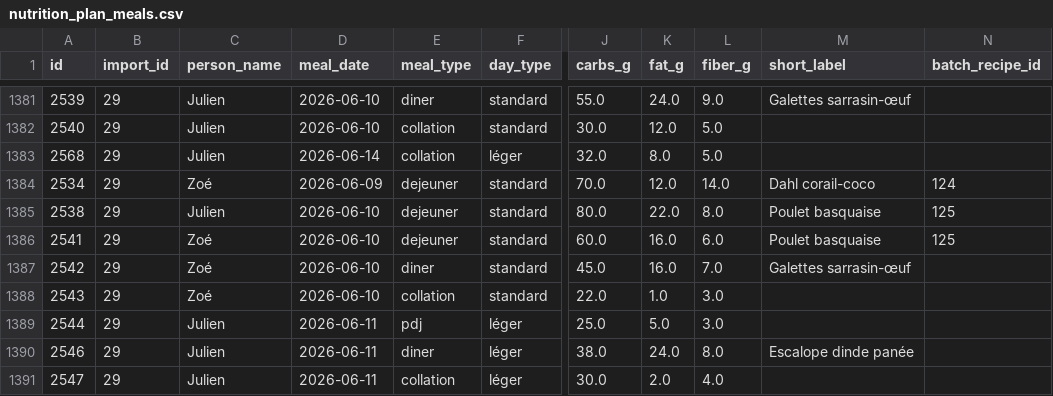
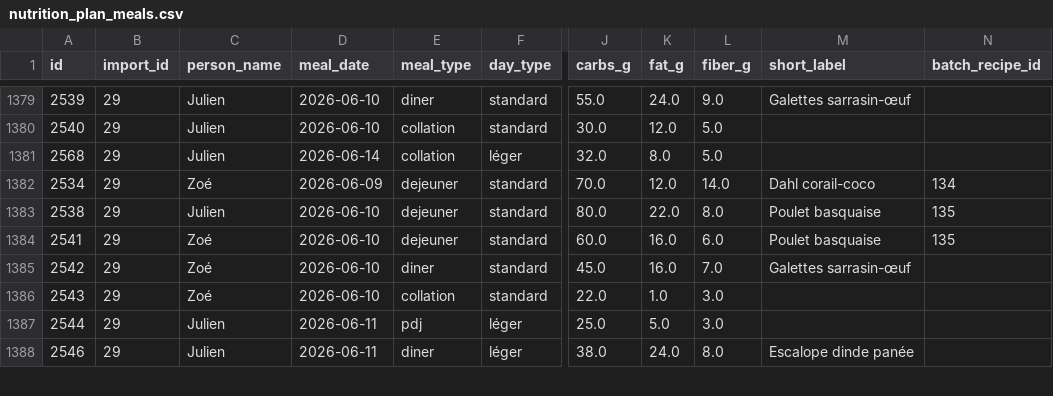
Before and after one commit to MiyasaKi09/garde-manger-app, a CSV file: supabase/exports/latest/csv/nutrition_plan_meals.csv, drawn as a sheet; only a part is shown, gaps mark what is left out; addresses are those after the commit; the diff covers the shown part only; the diff names each change by its address in the sheet, - before the commit and + after, or states it on an @@ line.

```diff
--- a/supabase/exports/latest/csv/nutrition_plan_meals.csv
+++ b/supabase/exports/latest/csv/nutrition_plan_meals.csv
-N1382 (batch_recipe_id): 124
+N1382 (batch_recipe_id): 134
-N1383:N1384 (batch_recipe_id): 125
+N1383:N1384 (batch_recipe_id): 135
@@ row 1391 moved to row 1401: 2547 @@
```
Also changed, not shown: 6 added rows, 6 removed rows, 4 moved rows and 1 edited cell elsewhere in this file, supabase/exports/latest/csv/nutrition_plan_batch_recipes.csv, supabase/exports/latest/csv/nutrition_plan_prep_tasks.csv, 2 other files.
